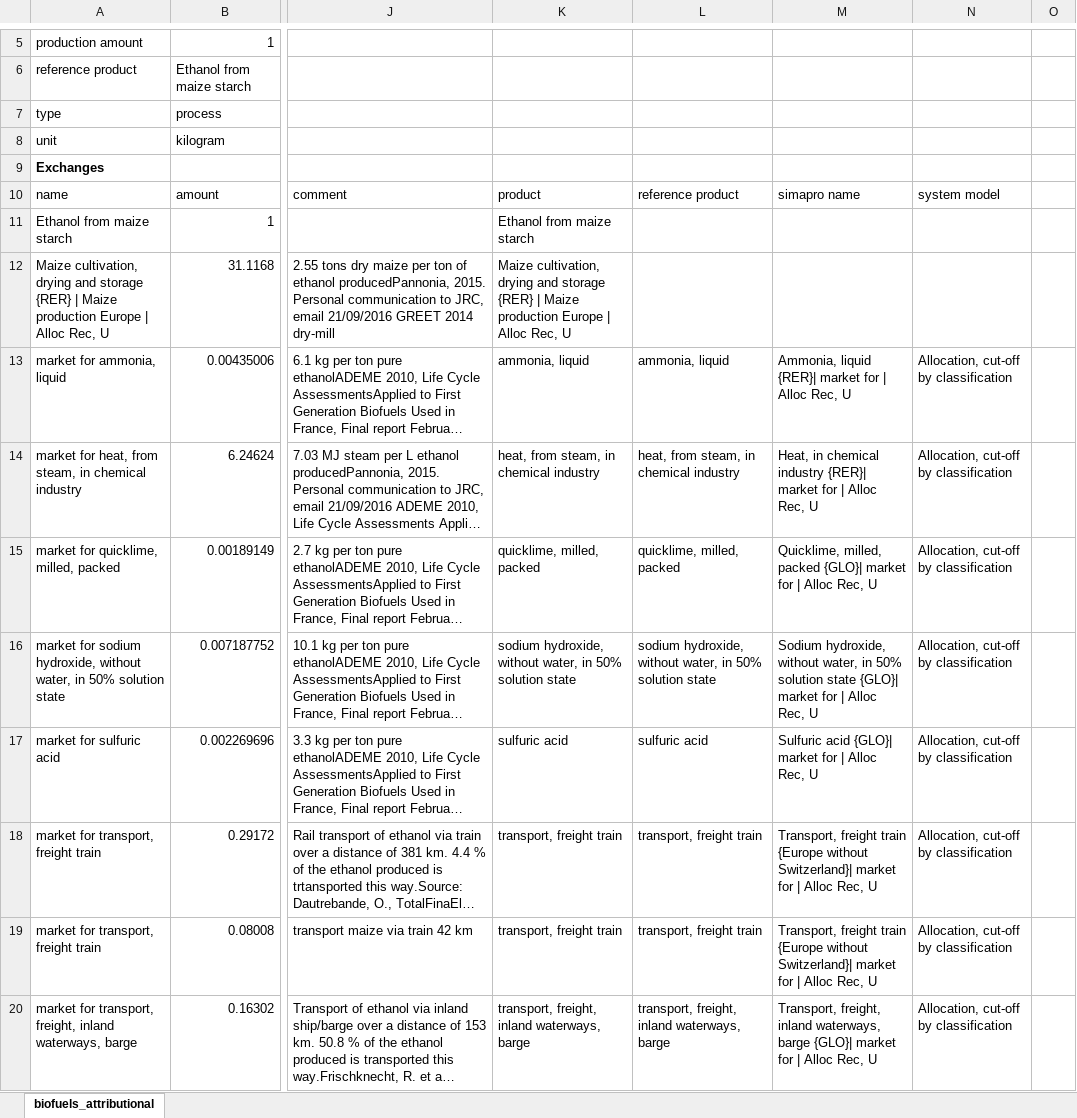
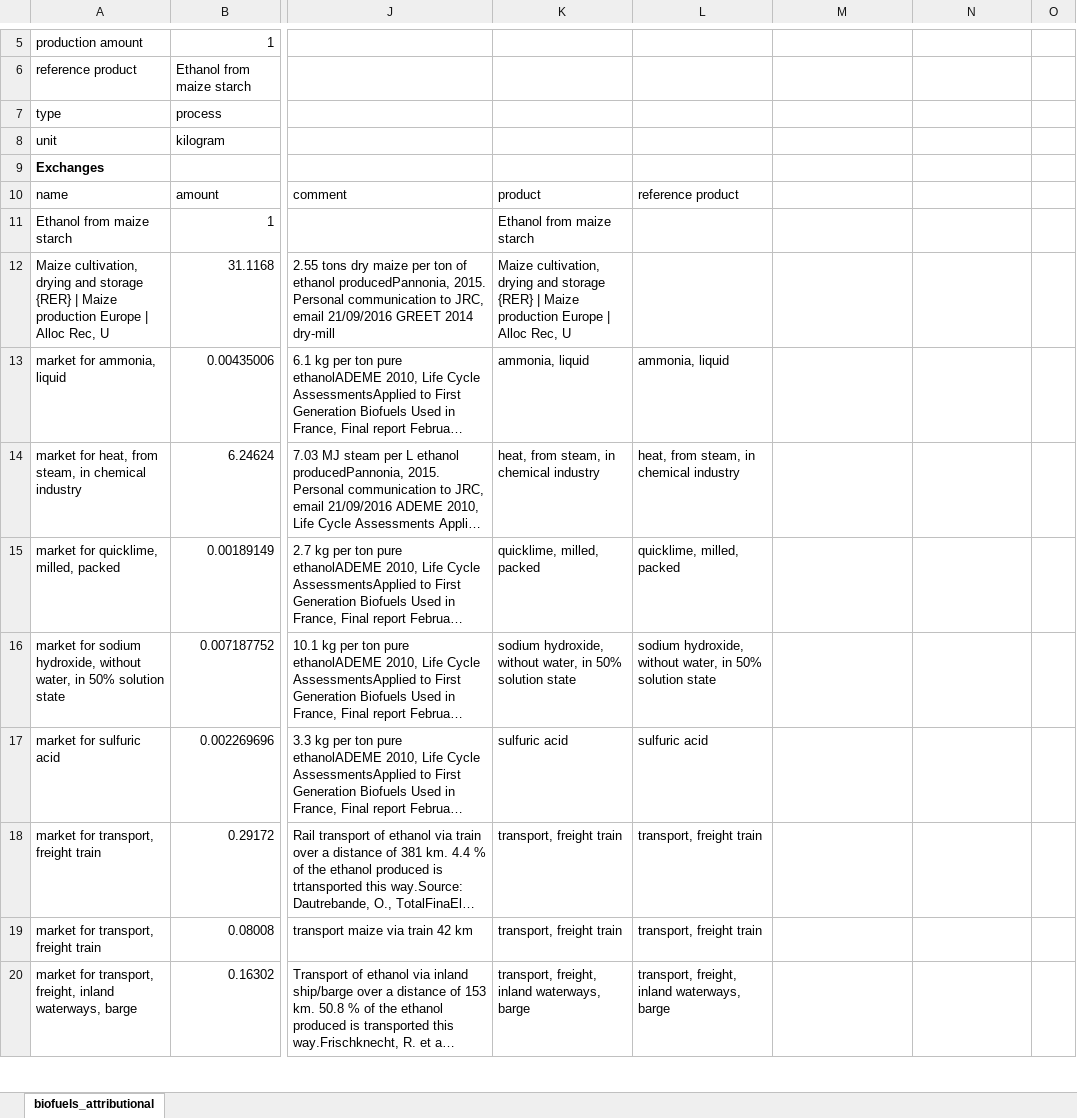
Before and after one commit to polca/premise, an Excel workbook: rmnd_lca/data/additional_inventories/lci-biofuels.xlsx, sheet biofuels_attributional, drawn as a sheet; only a part is shown, gaps mark what is left out; long unchanged cells end in …; values as stored, in another font and other column widths than the file's, no borders; the diff covers the shown part only; the diff names each change by its address in the sheet, - before the commit and + after, or states it on an @@ line.

```diff
--- a/rmnd_lca/data/additional_inventories/lci-biofuels.xlsx (sheet biofuels_attributional)
+++ b/rmnd_lca/data/additional_inventories/lci-biofuels.xlsx (sheet biofuels_attributional)
-M10: simapro name
+M10: (empty)
-N10: system model
+N10: (empty)
-M13: Ammonia, liquid {RER}| market for | Alloc Rec, U
+M13: (empty)
-N13:N20: Allocation, cut-off by classification
+N13:N20: (empty)
-M14: Heat, in chemical industry {RER}| market for | Alloc Rec, U
+M14: (empty)
-M15: Quicklime, milled, packed {GLO}| market for | Alloc Rec, U
+M15: (empty)
-M16: Sodium hydroxide, without water, in 50% solution state {GLO}| market for | Alloc Rec, U
+M16: (empty)
-M17: Sulfuric acid {GLO}| market for | Alloc Rec, U
+M17: (empty)
-M18:M19: Transport, freight train {Europe without Switzerland}| market for | Alloc Rec, U
+M18:M19: (empty)
-M20: Transport, freight, inland waterways, barge {GLO}| market for | Alloc Rec, U
+M20: (empty)
```
Also changed, not shown: 15 added rows and 16 edited cells elsewhere in this sheet, formulas that keep their value, rmnd_lca/data/additional_inventories/lci-Carma-CCS.xlsx, rmnd_lca/data/additional_inventories/lci-biogas.xlsx, 4 other files.
